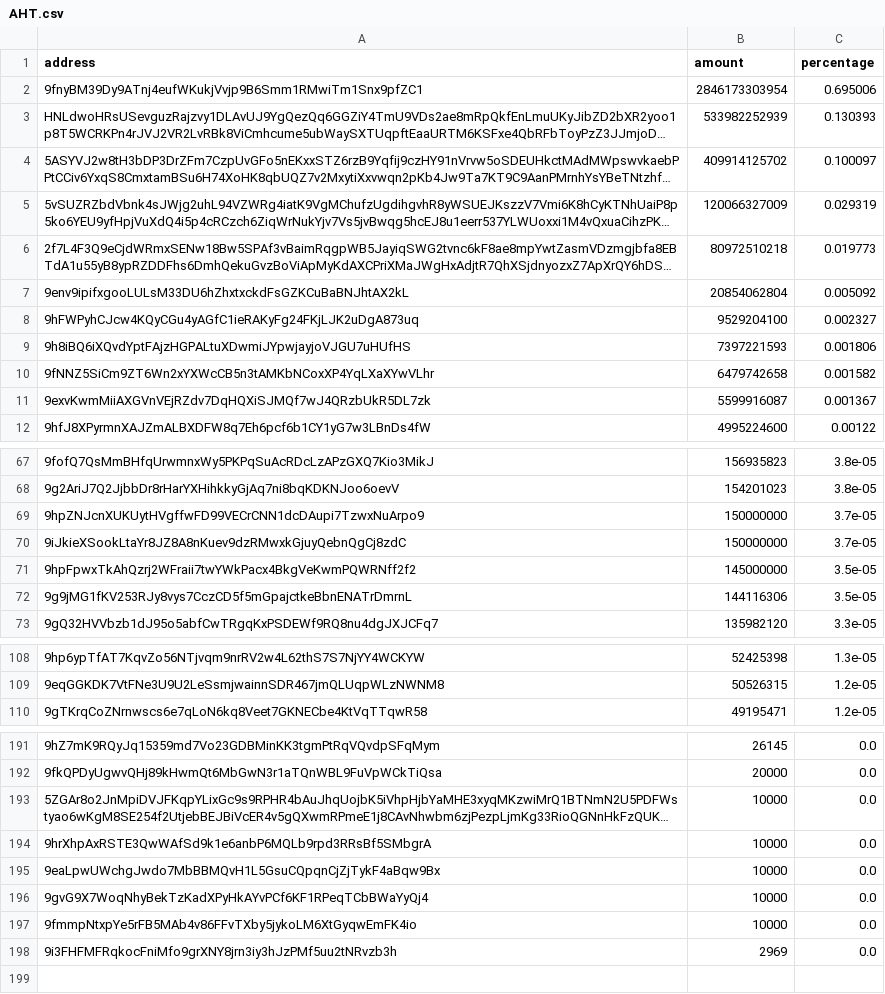
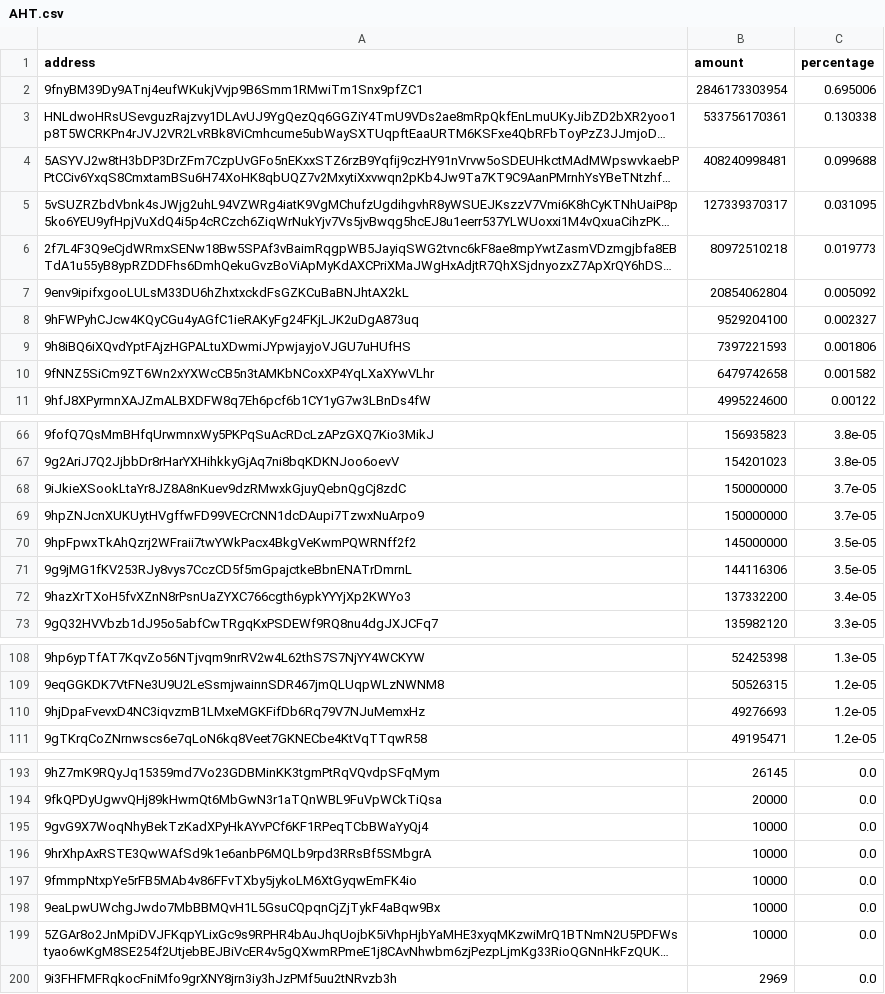
Before and after one commit to babygrenade/ergo-tokenautics, a CSV file: data/AHT.csv, drawn as a sheet; only a part is shown, gaps mark what is left out; long unchanged cells end in …; removed rows and columns are numbered as before the commit, all else as after; the diff covers the shown part only; the diff names each change by its address in the sheet, - before the commit and + after, or states it on an @@ line.

```diff
--- a/data/AHT.csv
+++ b/data/AHT.csv
-B3 (amount): 533982252939
+B3 (amount): 533756170361
-C3 (percentage): 0.130393
+C3 (percentage): 0.130338
-B4 (amount): 409914125702
+B4 (amount): 408240998481
-C4 (percentage): 0.100097
+C4 (percentage): 0.099688
-B5 (amount): 120066327009
+B5 (amount): 127339370317
-C5 (percentage): 0.029319
+C5 (percentage): 0.031095
-row 11: 9exvKwmMiiAXGVnVEjRZdv7DqHQXiSJMQf7wJ4QRzbUkR5DL7zk | 5599916087 | 0.001367
@@ row 70 moved to row 68: 9iJkieXSookLtaYr8JZ8A8nKuev9dzRMwxkGjuyQ… @@
+row 72: 9hazXrTXoH5fvXZnN8rPsnUaZYXC766cgth6ypkYYYjXp2KWYo3 | 137332200 | 3.4e-05
+row 110: 9hjDpaFvevxD4NC3iqvzmB1LMxeMGKFifDb6Rq79V7NJuMemxHz | 49276693 | 1.2e-05
@@ row 196 moved to row 195: 9gvG9X7WoqNhyBekTzKadXPyHkAYvPCf6KF1RPeq… @@
@@ row 194 moved to row 196: 9hrXhpAxRSTE3QwWAfSd9k1e6anbP6MQLb9rpd3R… @@
@@ row 195 moved to row 198: 9eaLpwUWchgJwdo7MbBBMQvH1L5GsuCQpqnCjZjT… @@
```
Also changed, not shown: 1 added row elsewhere in this file, data/COMET.csv, data/FLUX.csv, 13 other files.
